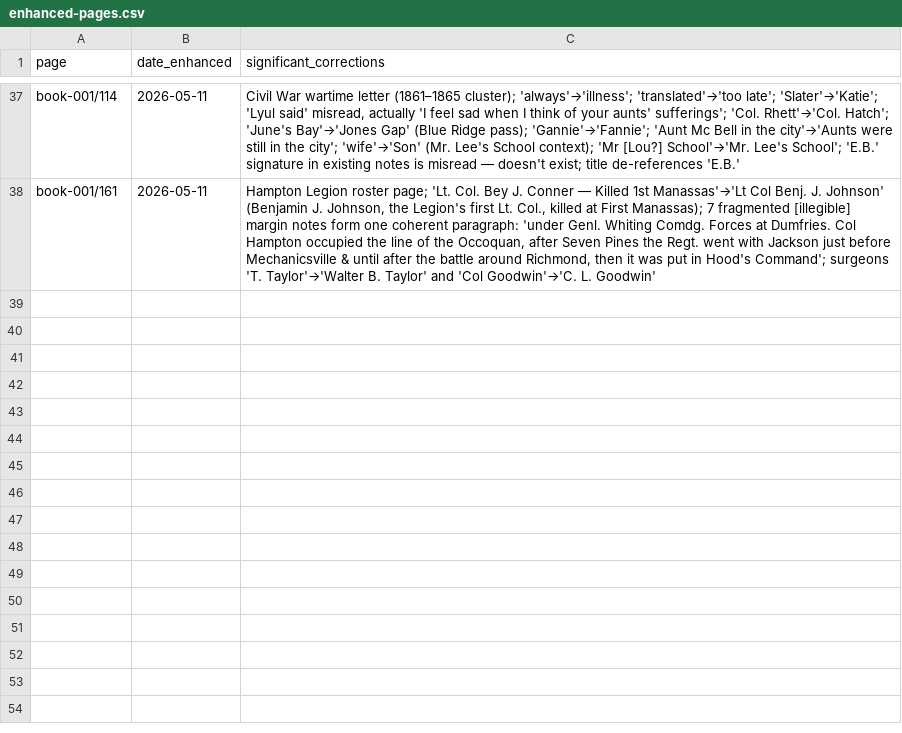
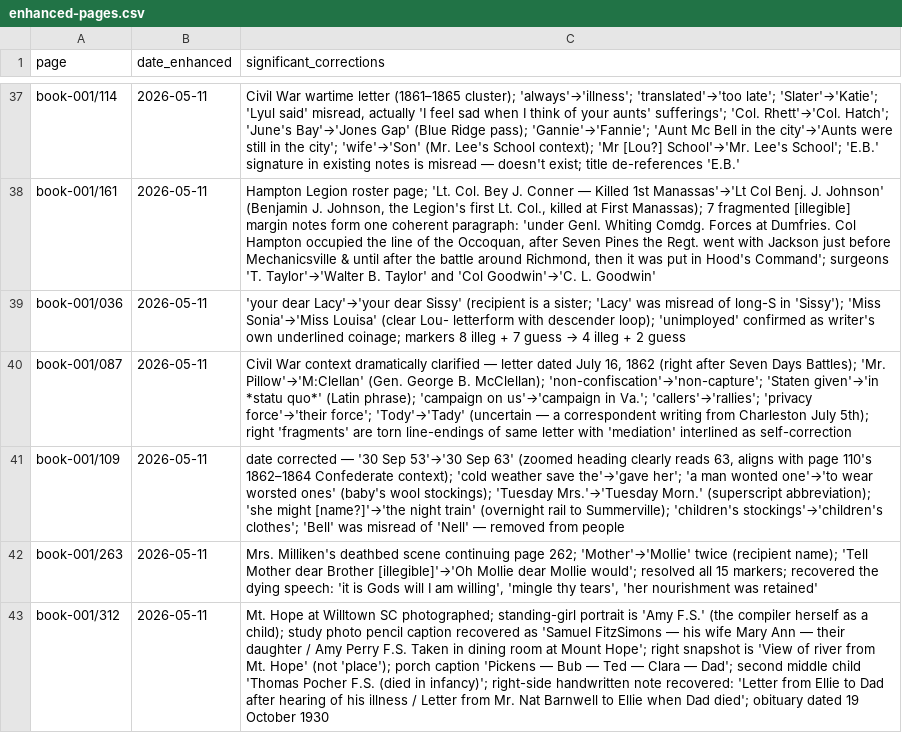
Before and after one commit to HunterMcEwan/nancys-book, a CSV file: data/enhanced-pages.csv, drawn as a sheet; only a part is shown, gaps mark what is left out; the diff names each change by its address in the sheet, - before the commit and + after, or states it on an @@ line.

Commit message:
Enhanced transcription Batch 6: pages 036, 087, 109, 263, 312
Continuing the enhanced re-transcription pass. Most consequential:

- 087: Civil War context dramatically clarified - letter dated July
  16, 1862 (right after Seven Days Battles). "Mr. Pillow" was a
  misread; actually "M:Clellan" (Gen. George B. McClellan). Line
  reads "the non-capture of McClellan, may be the surest avenue to
  peace." Companion correction: "non-confiscation" -> "non-capture".
  "Staten given" -> "in statu quo" (Latin).

- 109: Date corrected "30 Sep 53" -> "30 Sep 63" (zoomed heading
  clearly reads 63, aligns with page 110's 1862-1864 Confederate
  context). "a man wonted one" -> "to wear worsted ones" (baby's
  wool stockings). "she might [name?]" -> "the night train". "Bell"
  was a misread of "Nell" - removed from people.

- 263: Continuation of Mrs. Milliken's deathbed scene from page 262.
  "Mother" -> "Mollie" twice (recipient name). All 15 markers
  resolved. Recovered "it is Gods will I am willing", "mingle thy
  tears", "Oh Mollie dear Mollie would".

- 312: Mt. Hope at Willtown SC. Standing-girl portrait is "Amy F.S."
  (the compiler herself as a child). Study photo caption recovered.
  Right snapshot is "View of river from Mt. Hope" (not "place").
  Porch caption: "Pickens - Bub - Ted - Clara - Dad". Obituary
  dated 19 October 1930.

- 036: "your dear Lacy" -> "your dear Sissy" (long-S misread of
  Sissy). "Miss Sonia" -> "Miss Louisa" (Lou- letterform with
  descender). Marker count 15 -> 6.

Mechanics:
- data/enhanced-pages.csv: 5 new tracking rows.
- data/master-index.csv: rebuilt.

All 5 pages now carry transcription_pass: enhanced in frontmatter.
Preflight clean: 2698 unique people slugs across 960 pages.

```diff
--- a/data/enhanced-pages.csv
+++ b/data/enhanced-pages.csv
+row 39: book-001/036 | 2026-05-11 | 'your dear Lacy'→'your dear Sissy' (recipient is a sister; 'Lacy' was misread of long-S in 'Sissy'); 'Miss Sonia'→'Miss Louisa' (clear Lou- letterform with descender loop); 'unimployed' confirmed as writer's own underlined coinage; markers 8 illeg + 7 guess → 4 illeg + 2 guess
+row 40: book-001/087 | 2026-05-11 | Civil War context dramatically clarified — letter dated July 16, 1862 (right after Seven Days Battles); 'Mr. Pillow'→'M:Clellan' (Gen. George B. McClellan); 'non-confiscation'→'non-capture'; 'Staten given'→'in *statu quo*' (Latin phrase); 'campaign on us'→'campaign in Va.'; 'callers'→'rallies'; 'privacy force'→'their force'; 'Tody'→'Tady' (uncertain — a correspondent writing from Charleston July 5th); right 'fragments' are torn line-endings of same letter with 'mediation' interlined as self-correction
+row 41: book-001/109 | 2026-05-11 | date corrected — '30 Sep 53'→'30 Sep 63' (zoomed heading clearly reads 63, aligns with page 110's 1862–1864 Confederate context); 'cold weather save the'→'gave her'; 'a man wonted one'→'to wear worsted ones' (baby's wool stockings); 'Tuesday Mrs.'→'Tuesday Morn.' (superscript abbreviation); 'she might [name?]'→'the night train' (overnight rail to Summerville); 'children's stockings'→'children's clothes'; 'Bell' was misread of 'Nell' — removed from people
+row 42: book-001/263 | 2026-05-11 | Mrs. Milliken's deathbed scene continuing page 262; 'Mother'→'Mollie' twice (recipient name); 'Tell Mother dear Brother [illegible]'→'Oh Mollie dear Mollie would'; resolved all 15 markers; recovered the dying speech: 'it is Gods will I am willing', 'mingle thy tears', 'her nourishment was retained'
+row 43: book-001/312 | 2026-05-11 | Mt. Hope at Willtown SC photographed; standing-girl portrait is 'Amy F.S.' (the compiler herself as a child); study photo pencil caption recovered as 'Samuel FitzSimons — his wife Mary Ann — their daughter / Amy Perry F.S. Taken in dining room at Mount Hope'; right snapshot is 'View of river from Mt. Hope' (not 'place'); porch caption 'Pickens — Bub — Ted — Clara — Dad'; second middle child 'Thomas Pocher F.S. (died in infancy)'; right-side handwritten note recovered: 'Letter from Ellie to Dad after hearing of his illness / Letter from Mr. Nat Barnwell to Ellie when Dad died'; obituary dated 19 October 1930
```
Also changed, not shown: data/master-index.csv, 5 other files.
